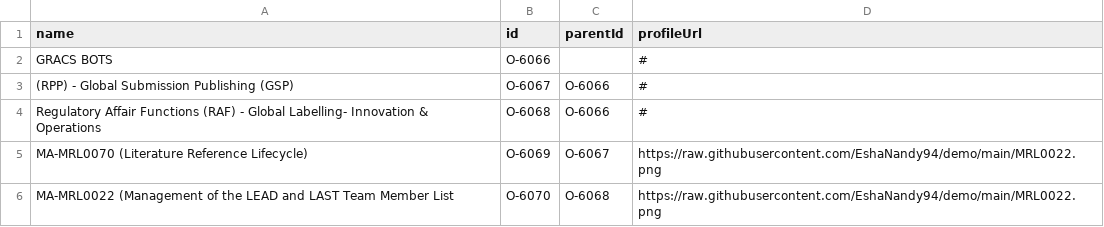
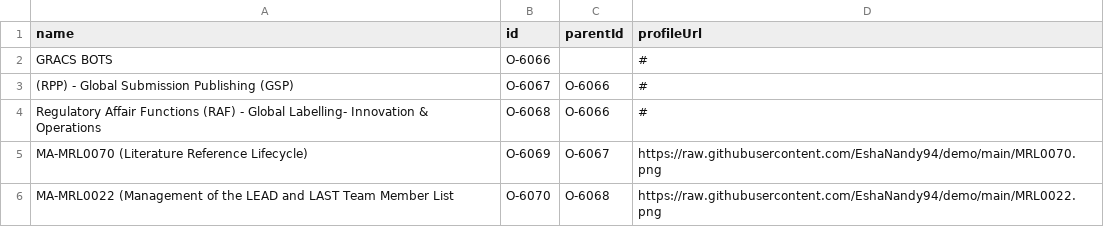
Before and after one commit to EshaNandy94/demo, a CSV file: org.csv, drawn as a sheet.

Commit message:
Update org.csv

```diff
--- a/org.csv
+++ b/org.csv
@@ -4,3 +4,3 @@ GRACS BOTS,O-6066,,#
 Regulatory Affair Functions (RAF) - Global Labelling- Innovation & Operations,O-6068,O-6066,#
-MA-MRL0070 (Literature Reference Lifecycle),O-6069,O-6067,https://raw.githubusercontent.com/EshaNandy94/demo/main/MRL0022.png
+MA-MRL0070 (Literature Reference Lifecycle),O-6069,O-6067,https://raw.githubusercontent.com/EshaNandy94/demo/main/MRL0070.png
 MA-MRL0022 (Management of the LEAD and LAST Team Member List,O-6070,O-6068,https://raw.githubusercontent.com/EshaNandy94/demo/main/MRL0022.png
```
